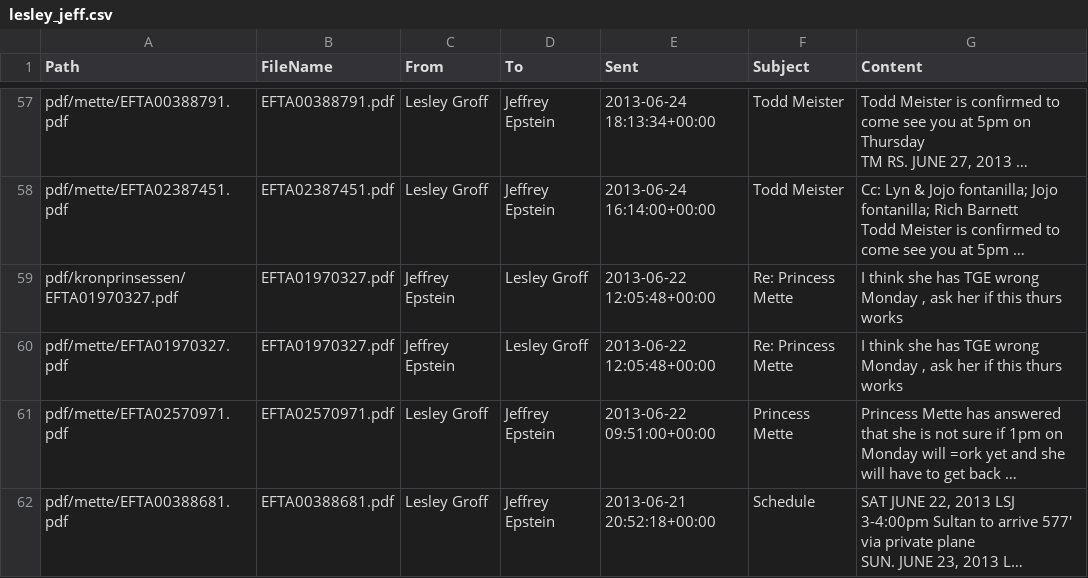
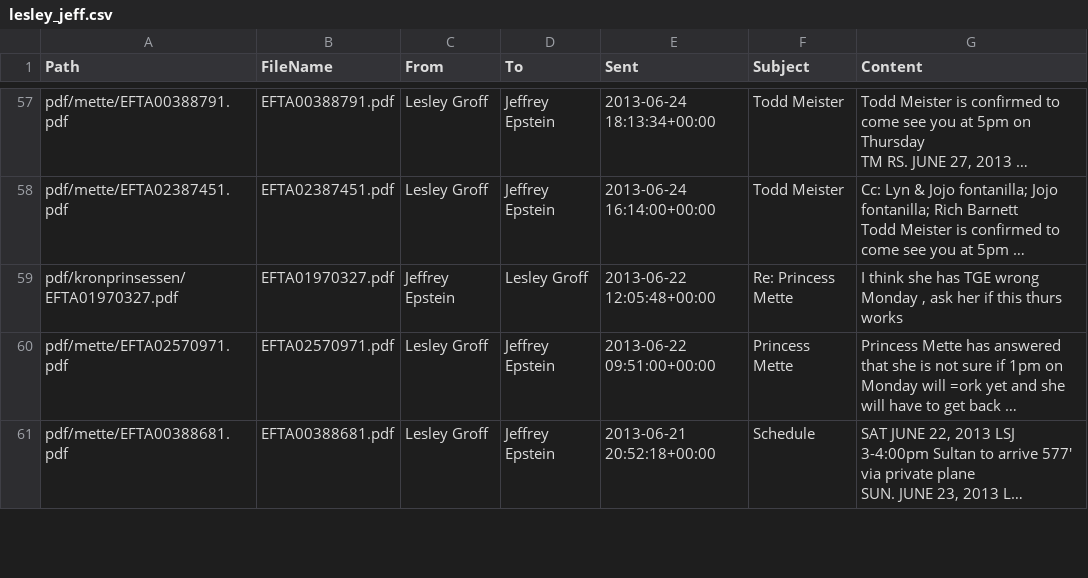
Before and after one commit to fredfull/prinsessa-og-epstein, a CSV file: csv/lesley_jeff.csv, drawn as a sheet; only a part is shown, gaps mark what is left out; long unchanged cells end in …; the diff names each change by its address in the sheet, - before the commit and + after, or states it on an @@ line.

```diff
--- a/csv/lesley_jeff.csv
+++ b/csv/lesley_jeff.csv
-row 60: pdf/mette/EFTA01970327.pdf | EFTA01970327.pdf | Jeffrey Epstein | Lesley Groff | 2013-06-22 12:05:48+00:00 | Re: Princess Mette | I think she has TGE wrong Monday , ask her if this thurs works
```
Also changed, not shown: csv/boris_jeff.csv, csv/boris_mette.csv, 23 other files.
